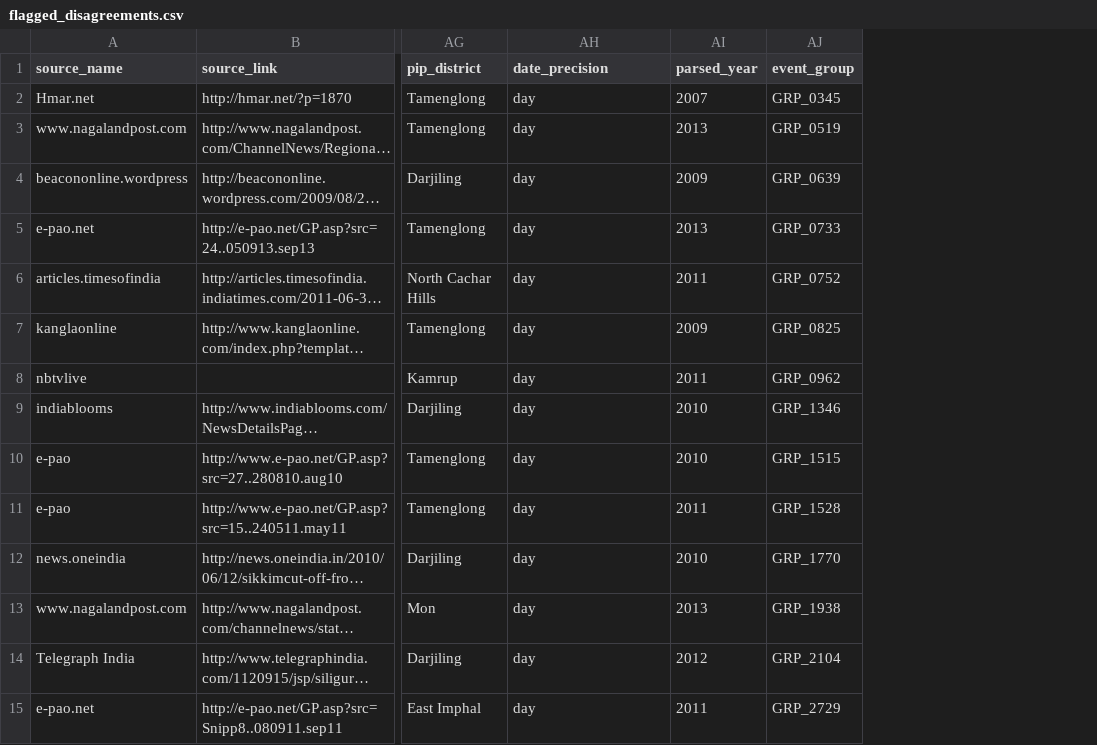
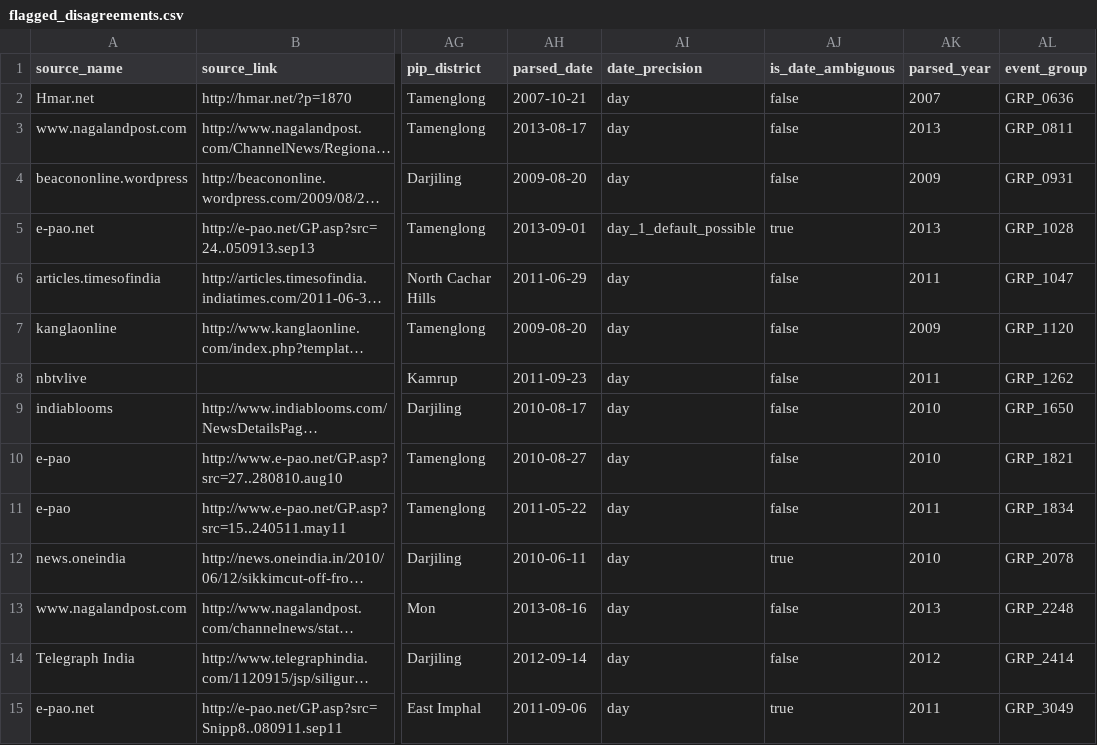
Before and after one commit to Yashvardhan-Singh-Shaktawat/Landslide-Risk-Monitoring-System, a CSV file: ml/data/processed/flagged_disagreements.csv, drawn as a sheet; only a part is shown, gaps mark what is left out; long unchanged cells end in …; addresses are those after the commit; the diff covers the shown part only; the diff names each change by its address in the sheet, - before the commit and + after, or states it on an @@ line.

Commit message:
feat(ml): complete comprehensive audit corrections, date benchmarks, and Next.js 15 merge

```diff
--- a/ml/data/processed/flagged_disagreements.csv
+++ b/ml/data/processed/flagged_disagreements.csv
+column AH (parsed_date), rows 2-15: 2007-10-21 | 2013-08-17 | 2009-08-20 | 2013-09-01 | 2011-06-29 | 2009-08-20 | 2011-09-23 | 2010-08-17 | 2010-08-27 | 2011-05-22 | 2010-06-11 | 2013-08-16 | 2012-09-14 | 2011-09-06
+column AJ (is_date_ambiguous), rows 2-15: false | false | false | true | false | false | false | false | false | false | true | false | false | true
-AL2 (event_group): GRP_0345
+AL2 (event_group): GRP_0636
-AL3 (event_group): GRP_0519
+AL3 (event_group): GRP_0811
-AL4 (event_group): GRP_0639
+AL4 (event_group): GRP_0931
-AI5 (date_precision): day
+AI5 (date_precision): day_1_default_possible
-AL5 (event_group): GRP_0733
+AL5 (event_group): GRP_1028
-AL6 (event_group): GRP_0752
+AL6 (event_group): GRP_1047
-AL7 (event_group): GRP_0825
+AL7 (event_group): GRP_1120
-AL8 (event_group): GRP_0962
+AL8 (event_group): GRP_1262
-AL9 (event_group): GRP_1346
+AL9 (event_group): GRP_1650
-AL10 (event_group): GRP_1515
+AL10 (event_group): GRP_1821
-AL11 (event_group): GRP_1528
+AL11 (event_group): GRP_1834
-AL12 (event_group): GRP_1770
+AL12 (event_group): GRP_2078
-AL13 (event_group): GRP_1938
+AL13 (event_group): GRP_2248
-AL14 (event_group): GRP_2104
+AL14 (event_group): GRP_2414
-AL15 (event_group): GRP_2729
+AL15 (event_group): GRP_3049
```
Also changed, not shown: 1 added row and 27 edited cells elsewhere in this file, 8 other files.
